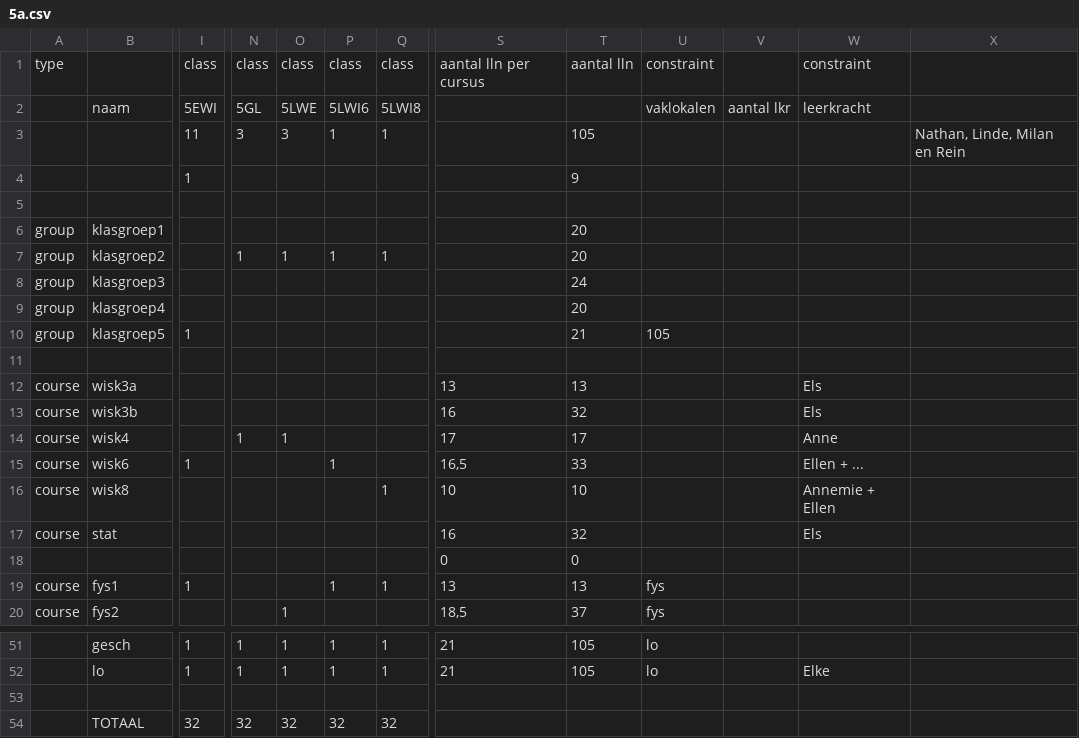
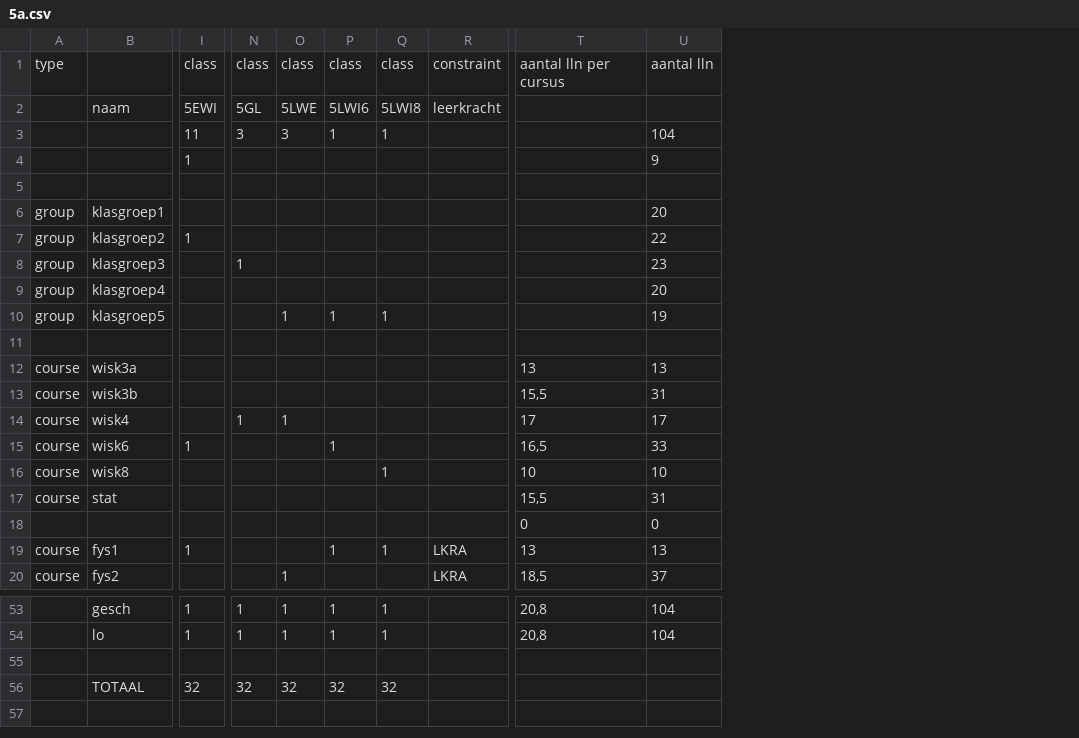
Before and after one commit to gfannes/pasta, a CSV file: 2026/5a.csv, drawn as a sheet; only a part is shown, gaps mark what is left out; removed rows and columns are numbered as before the commit, all else as after; the diff covers the shown part only; the diff names each change by its address in the sheet, - before the commit and + after, or states it on an @@ line.

Commit message:
Initial support for working with constraints

```diff
--- a/2026/5a.csv
+++ b/2026/5a.csv
+column R, rows 1-20: constraint | leerkracht |  |  |  |  |  |  |  |  |  |  |  |  |  |  |  |  | LKRA | LKRA
-column U, rows 1-20: constraint | vaklokalen |  |  |  |  |  |  |  | 105 |  |  |  |  |  |  |  |  | fys | fys; rows 51-52: lo | lo
-column V, row 2: aantal lkr
-column W, rows 1-17: constraint | leerkracht |  |  |  |  |  |  |  |  |  | Els | Els | Anne | Ellen + ... | Annemie + Ellen | Els; row 52: Elke
-column X, row 3: Nathan, Linde, Milan en Rein
-U3: 105
+U3: 104
-I7: (empty)
+I7: 1
-N7: 1
+N7: (empty)
-O7: 1
+O7: (empty)
-P7: 1
+P7: (empty)
-Q7: 1
+Q7: (empty)
-U7: 20
+U7: 22
-N8: (empty)
+N8: 1
-U8: 24
+U8: 23
-I10: 1
+I10: (empty)
-O10: (empty)
+O10: 1
-P10: (empty)
+P10: 1
-Q10: (empty)
+Q10: 1
-U10: 21
+U10: 19
-T13: 16
+T13: 15,5
-U13: 32
+U13: 31
-T17: 16
+T17: 15,5
-U17: 32
+U17: 31
-T53:T54: 21
+T53:T54: 20,8
-U53:U54: 105
+U53:U54: 104
```
Also changed, not shown: 2 added rows and 35 edited cells elsewhere in this file, 2026/5c.csv, 4 other files.
